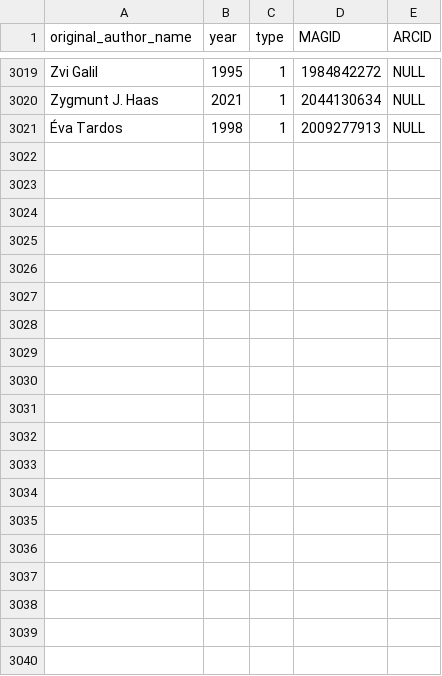
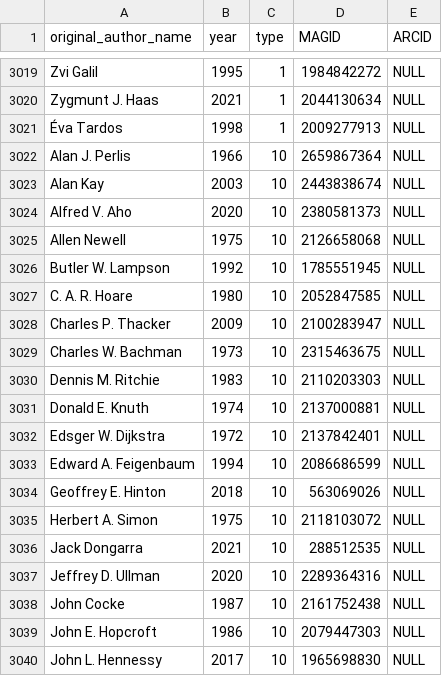
Before and after one commit to AprilSky2000/GeneticFlowVis, a CSV file: csv/award_authors.csv, drawn as a sheet; only a part is shown, gaps mark what is left out; the diff covers the shown part only; the diff names each change by its address in the sheet, - before the commit and + after, or states it on an @@ line.

```diff
--- a/csv/award_authors.csv
+++ b/csv/award_authors.csv
+row 3022: Alan J. Perlis | 1966 | 10 | 2659867364 | NULL
+row 3023: Alan Kay | 2003 | 10 | 2443838674 | NULL
+row 3024: Alfred V. Aho | 2020 | 10 | 2380581373 | NULL
+row 3025: Allen Newell | 1975 | 10 | 2126658068 | NULL
+row 3026: Butler W. Lampson | 1992 | 10 | 1785551945 | NULL
+row 3027: C. A. R. Hoare | 1980 | 10 | 2052847585 | NULL
+row 3028: Charles P. Thacker | 2009 | 10 | 2100283947 | NULL
+row 3029: Charles W. Bachman | 1973 | 10 | 2315463675 | NULL
+row 3030: Dennis M. Ritchie | 1983 | 10 | 2110203303 | NULL
+row 3031: Donald E. Knuth | 1974 | 10 | 2137000881 | NULL
+row 3032: Edsger W. Dijkstra | 1972 | 10 | 2137842401 | NULL
+row 3033: Edward A. Feigenbaum | 1994 | 10 | 2086686599 | NULL
+row 3034: Geoffrey E. Hinton | 2018 | 10 | 563069026 | NULL
+row 3035: Herbert A. Simon | 1975 | 10 | 2118103072 | NULL
+row 3036: Jack Dongarra | 2021 | 10 | 288512535 | NULL
+row 3037: Jeffrey D. Ullman | 2020 | 10 | 2289364316 | NULL
+row 3038: John Cocke | 1987 | 10 | 2161752438 | NULL
+row 3039: John E. Hopcroft | 1986 | 10 | 2079447303 | NULL
+row 3040: John L. Hennessy | 2017 | 10 | 1965698830 | NULL
```
Also changed, not shown: 20 added rows elsewhere in this file, 2 other files.
